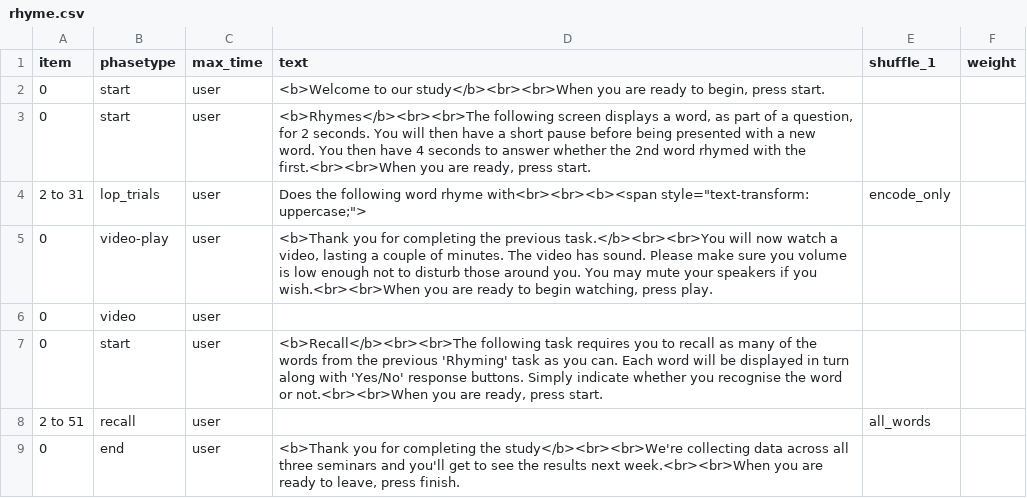
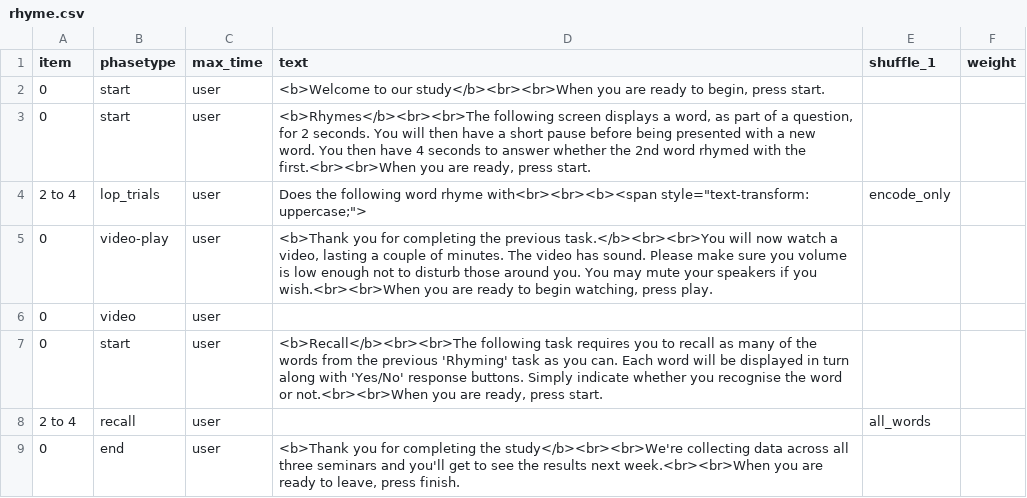
Before and after one commit to tdepsych/collector-experiments, a CSV file: User/Projects/levels_of_processing/rhyme.csv, drawn as a sheet.

Commit message:
shortened rhyme for testing

```diff
--- a/User/Projects/levels_of_processing/rhyme.csv
+++ b/User/Projects/levels_of_processing/rhyme.csv
@@ -3,3 +3,3 @@ item,phasetype,max_time,text,shuffle_1,weight,
 0,start,user,"<b>Rhymes</b><br><br>The following screen displays a word, as part of a question, for 2 seconds. You will then have a short pause before being presented with a new word. You then have 4 seconds to answer whether the 2nd word rhymed with the first.<br><br>When you are ready, press start.",,,
-2 to 31,lop_trials,user,"Does the following word rhyme with<br><br><b><span style=""text-transform: uppercase;"">",encode_only,,
+2 to 4,lop_trials,user,"Does the following word rhyme with<br><br><b><span style=""text-transform: uppercase;"">",encode_only,,
 0,video-play,user,"<b>Thank you for completing the previous task.</b><br><br>You will now watch a video, lasting a couple of minutes. The video has sound. Please make sure you volume is low enough not to disturb those around you. You may mute your speakers if you wish.<br><br>When you are ready to begin watching, press play.",,,
@@ -7,3 +7,3 @@ item,phasetype,max_time,text,shuffle_1,weight,
 0,start,user,"<b>Recall</b><br><br>The following task requires you to recall as many of the words from the previous 'Rhyming' task as you can. Each word will be displayed in turn along with 'Yes/No' response buttons. Simply indicate whether you recognise the word or not.<br><br>When you are ready, press start.",,,
-2 to 51,recall,user,,all_words,,
+2 to 4,recall,user,,all_words,,
 0,end,user,"<b>Thank you for completing the study</b><br><br>We're collecting data across all three seminars and you'll get to see the results next week.<br><br>When you are ready to leave, press finish.",,,
```
Also changed, not shown: 2 other files.
